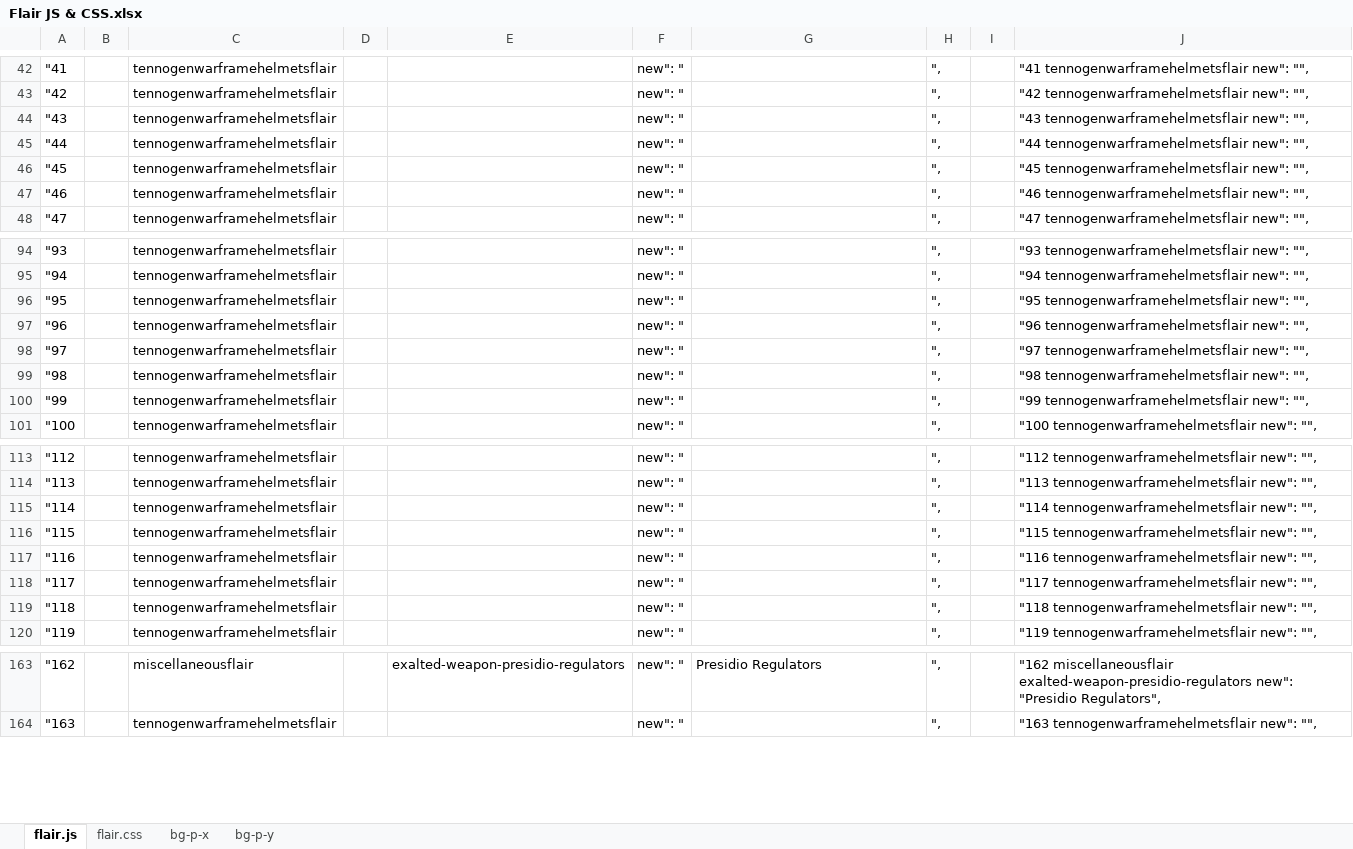
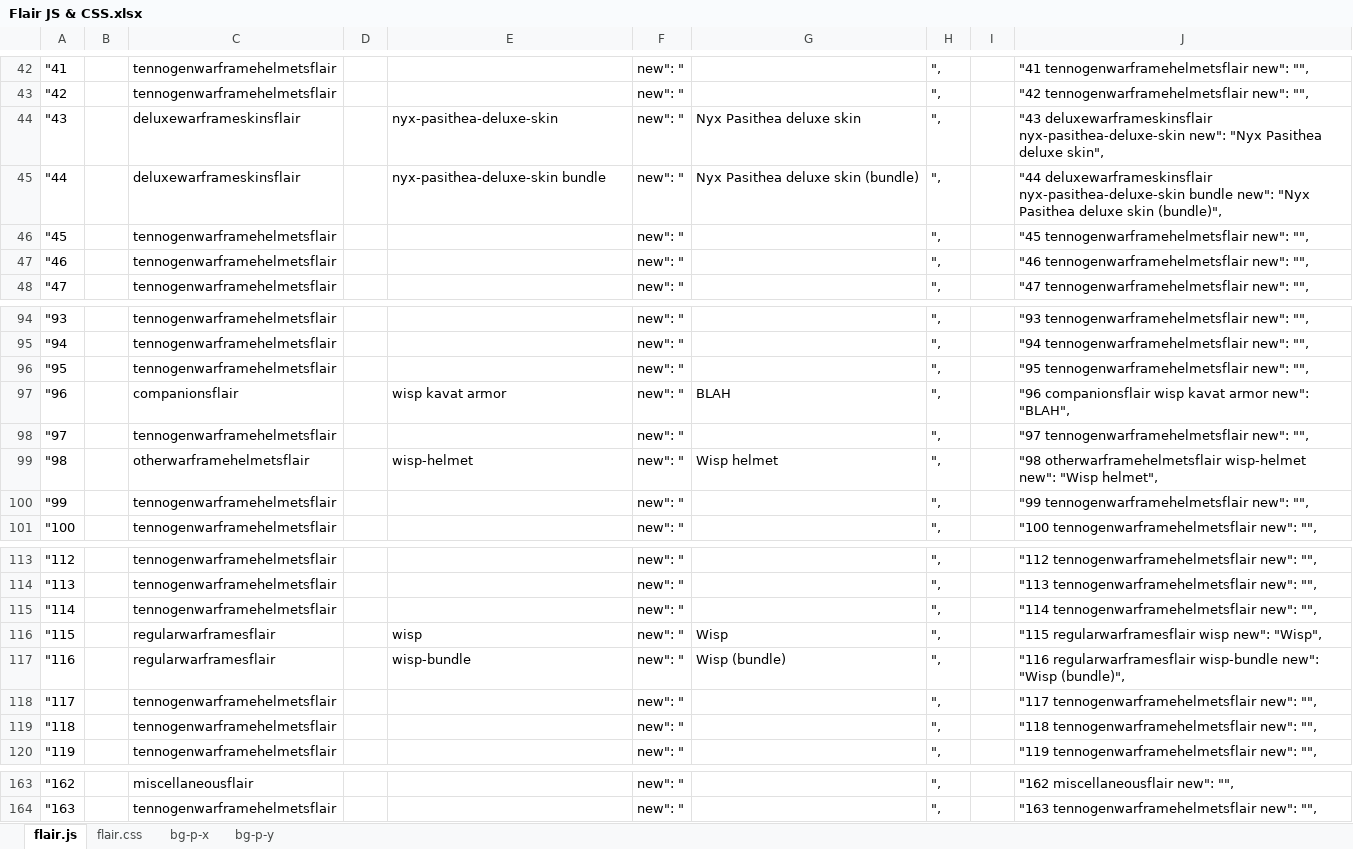
Before and after one commit to rwarframe/rwarframe.github.io, an Excel workbook: Flair JS & CSS.xlsx, sheet flair.js, drawn as a sheet; only a part is shown, gaps mark what is left out; values as stored, in another font and other column widths than the file's, no borders; the diff covers the shown part only; the diff names each change by its address in the sheet, - before the commit and + after, or states it on an @@ line.

```diff
--- a/Flair JS & CSS.xlsx (sheet flair.js)
+++ b/Flair JS & CSS.xlsx (sheet flair.js)
-C44:C45: tennogenwarframehelmetsflair
+C44:C45: deluxewarframeskinsflair
-E44: (empty)
+E44: nyx-pasithea-deluxe-skin
-G44: (empty)
+G44: Nyx Pasithea deluxe skin
-J44: "43 tennogenwarframehelmetsflair new": "",
+J44: "43 deluxewarframeskinsflair nyx-pasithea-deluxe-skin new": "Nyx Pasithea deluxe skin",
-E45: (empty)
+E45: nyx-pasithea-deluxe-skin bundle
-G45: (empty)
+G45: Nyx Pasithea deluxe skin (bundle)
-J45: "44 tennogenwarframehelmetsflair new": "",
+J45: "44 deluxewarframeskinsflair nyx-pasithea-deluxe-skin bundle new": "Nyx Pasithea deluxe skin (bundle)",
-C97: tennogenwarframehelmetsflair
+C97: companionsflair
-E97: (empty)
+E97: wisp kavat armor
-G97: (empty)
+G97: BLAH
-J97: "96 tennogenwarframehelmetsflair new": "",
+J97: "96 companionsflair wisp kavat armor new": "BLAH",
-C99: tennogenwarframehelmetsflair
+C99: otherwarframehelmetsflair
-E99: (empty)
+E99: wisp-helmet
-G99: (empty)
+G99: Wisp helmet
-J99: "98 tennogenwarframehelmetsflair new": "",
+J99: "98 otherwarframehelmetsflair wisp-helmet new": "Wisp helmet",
-C116:C117: tennogenwarframehelmetsflair
+C116:C117: regularwarframesflair
-E116: (empty)
+E116: wisp
-G116: (empty)
+G116: Wisp
-J116: "115 tennogenwarframehelmetsflair new": "",
+J116: "115 regularwarframesflair wisp new": "Wisp",
-E117: (empty)
+E117: wisp-bundle
-G117: (empty)
+G117: Wisp (bundle)
-J117: "116 tennogenwarframehelmetsflair new": "",
+J117: "116 regularwarframesflair wisp-bundle new": "Wisp (bundle)",
-E163: exalted-weapon-presidio-regulators
+E163: (empty)
-G163: Presidio Regulators
+G163: (empty)
-J163: "162 miscellaneousflair exalted-weapon-presidio-regulators new": "Presidio Regulators",
+J163: "162 miscellaneousflair new": "",
```
Also changed, not shown: 34 edited cells elsewhere in this sheet, 5 other files.
